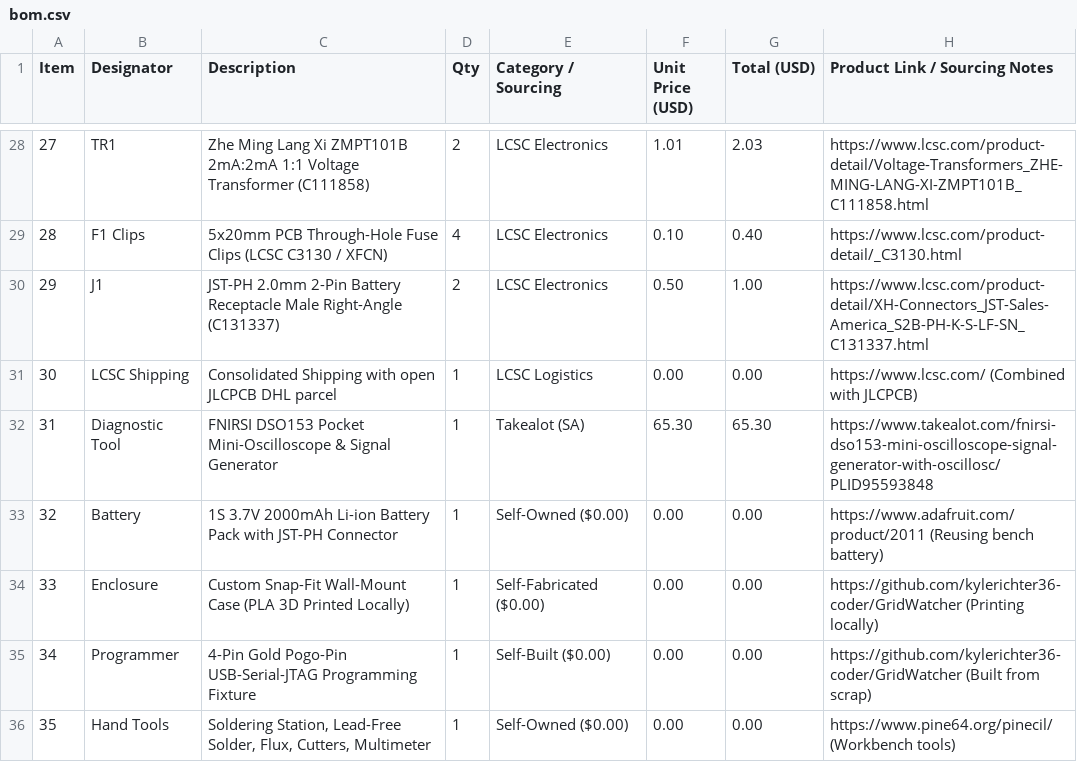
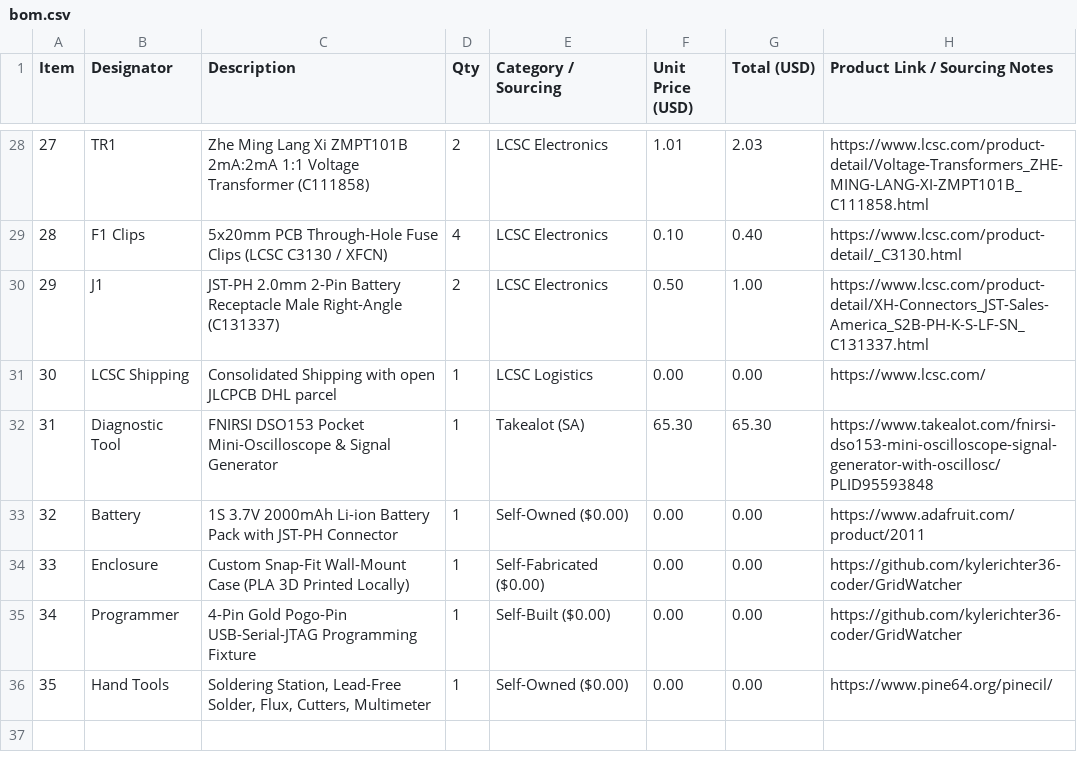
Before and after one commit to kylerichter36-coder/GridWatcher, a CSV file: Hardware/GridWatcher_v0.3/bom.csv, drawn as a sheet; only a part is shown, gaps mark what is left out.

Commit message:
fix(bom): strip descriptive notes from URL columns for strict validator

```diff
--- a/Hardware/GridWatcher_v0.3/bom.csv
+++ b/Hardware/GridWatcher_v0.3/bom.csv
@@ -30,7 +30,7 @@ Item,Designator,Description,Qty,Category / Sourcing,Unit Price (USD),Total (USD)
 29,J1,JST-PH 2.0mm 2-Pin Battery Receptacle Male Right-Angle (C131337),2,LCSC Electronics,0.50,1.00,https://www.lcsc.com/product-detail/XH-Connectors_JST-Sales-America_S2B-PH-K-S-LF-SN_C131337.html
-30,LCSC Shipping,Consolidated Shipping with open JLCPCB DHL parcel,1,LCSC Logistics,0.00,0.00,https://www.lcsc.com/ (Combined with JLCPCB)
+30,LCSC Shipping,Consolidated Shipping with open JLCPCB DHL parcel,1,LCSC Logistics,0.00,0.00,https://www.lcsc.com/
 31,Diagnostic Tool,FNIRSI DSO153 Pocket Mini-Oscilloscope & Signal Generator,1,Takealot (SA),65.30,65.30,https://www.takealot.com/fnirsi-dso153-mini-oscilloscope-signal-generator-with-oscillosc/PLID95593848
-32,Battery,1S 3.7V 2000mAh Li-ion Battery Pack with JST-PH Connector,1,Self-Owned ($0.00),0.00,0.00,https://www.adafruit.com/product/2011 (Reusing bench battery)
-33,Enclosure,Custom Snap-Fit Wall-Mount Case (PLA 3D Printed Locally),1,Self-Fabricated ($0.00),0.00,0.00,https://github.com/kylerichter36-coder/GridWatcher (Printing locally)
-34,Programmer,4-Pin Gold Pogo-Pin USB-Serial-JTAG Programming Fixture,1,Self-Built ($0.00),0.00,0.00,https://github.com/kylerichter36-coder/GridWatcher (Built from scrap)
-35,Hand Tools,"Soldering Station, Lead-Free Solder, Flux, Cutters, Multimeter",1,Self-Owned ($0.00),0.00,0.00,https://www.pine64.org/pinecil/ (Workbench tools)
+32,Battery,1S 3.7V 2000mAh Li-ion Battery Pack with JST-PH Connector,1,Self-Owned ($0.00),0.00,0.00,https://www.adafruit.com/product/2011
+33,Enclosure,Custom Snap-Fit Wall-Mount Case (PLA 3D Printed Locally),1,Self-Fabricated ($0.00),0.00,0.00,https://github.com/kylerichter36-coder/GridWatcher
+34,Programmer,4-Pin Gold Pogo-Pin USB-Serial-JTAG Programming Fixture,1,Self-Built ($0.00),0.00,0.00,https://github.com/kylerichter36-coder/GridWatcher
+35,Hand Tools,"Soldering Station, Lead-Free Solder, Flux, Cutters, Multimeter",1,Self-Owned ($0.00),0.00,0.00,https://www.pine64.org/pinecil/
```
Also changed, not shown: bom.csv.
